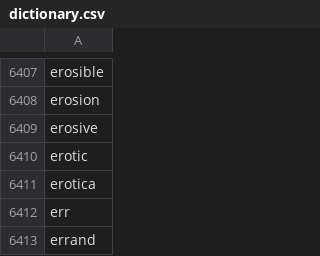
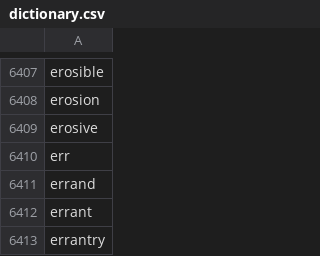
Before and after one commit to nitishlobo/aristotles_game, a CSV file: dictionary.csv, drawn as a sheet; only a part is shown, gaps mark what is left out; the shorter side is filled out with more unchanged rows.

```diff
--- a/dictionary.csv
+++ b/dictionary.csv
@@ -6409,4 +6409,2 @@ erosion
 erosive
-erotic
-erotica
 err
```
Also changed, not shown: 1 other file.
